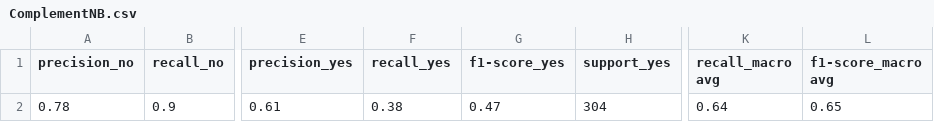
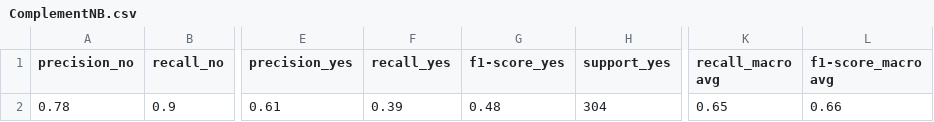
Before and after one commit to peppocola/DeClutter-Challenge-2020, a CSV file: reports/scores/ComplementNB.csv, drawn as a sheet; only a part is shown, gaps mark what is left out; the diff names each change by its address in the sheet, - before the commit and + after, or states it on an @@ line.

```diff
--- a/reports/scores/ComplementNB.csv
+++ b/reports/scores/ComplementNB.csv
-F2 (recall_yes): 0.38
+F2 (recall_yes): 0.39
-G2 (f1-score_yes): 0.47
+G2 (f1-score_yes): 0.48
-K2 (recall_macro avg): 0.64
+K2 (recall_macro avg): 0.65
-L2 (f1-score_macro avg): 0.65
+L2 (f1-score_macro avg): 0.66
```
Also changed, not shown: reports/scores/BernoulliNB.csv, reports/scores/LinearSVC.csv, 11 other files.
